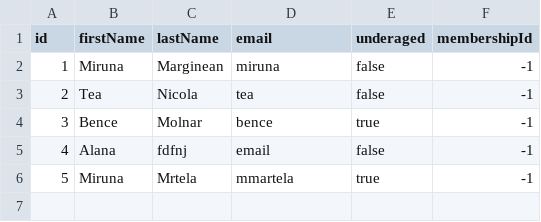
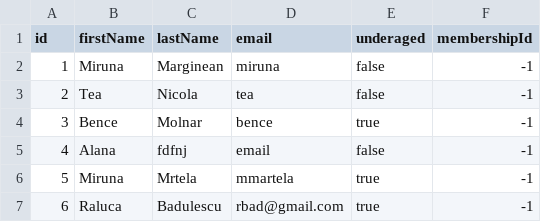
Before and after one commit to MargineanMiruna/Cinema, a CSV file: src/Files/customer.csv, drawn as a sheet.

Commit message:
tables created

```diff
--- a/src/Files/customer.csv
+++ b/src/Files/customer.csv
@@ -6 +6,2 @@ id,firstName,lastName,email,underaged,membershipId
 5,Miruna,Mrtela,mmartela,true,-1
+6,Raluca,Badulescu,rbad@gmail.com,true,-1
```
Also changed, not shown: 20 other files.
